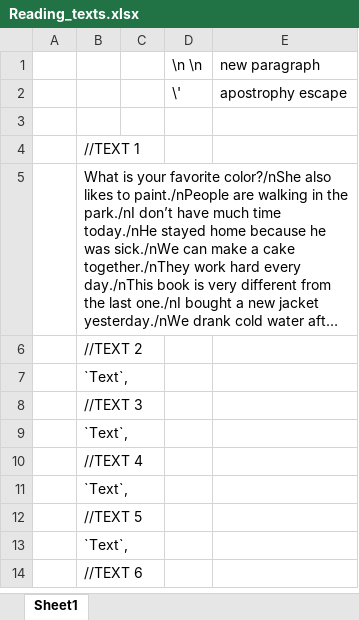
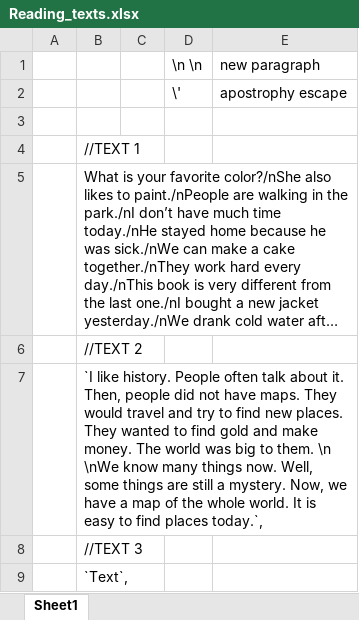
Before and after one commit to vikhulei/TeachLearnFullStack, an Excel workbook: public/docs/Reading_texts.xlsx, sheet Sheet1, drawn as a sheet; only a part is shown; the shorter side is filled out with more unchanged rows; long unchanged cells end in …; values as stored, in another font and other column widths than the file's, no borders; the diff names each change by its address in the sheet, - before the commit and + after, or states it on an @@ line.

```diff
--- a/public/docs/Reading_texts.xlsx (sheet Sheet1)
+++ b/public/docs/Reading_texts.xlsx (sheet Sheet1)
-B7: `Text`,
+B7: `I like history. People often talk about it. Then, people did not have maps. They would travel and try to find new places. They wanted to find gold and make money. The world was big to them. \n \nWe know many things now. Well, some things are still a mystery. Now, we have a map of the whole world. It is easy to find places today.`,
```
Also changed, not shown: public/docs/Grammar_fillitin_exercise.xlsx, 2 other files.
